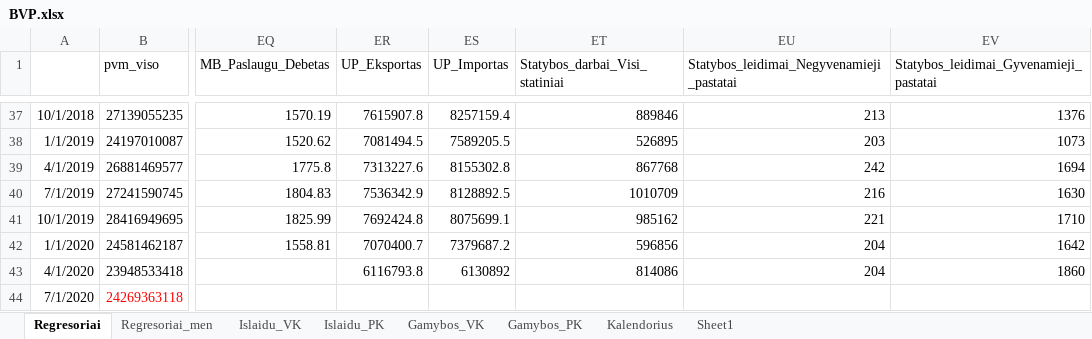
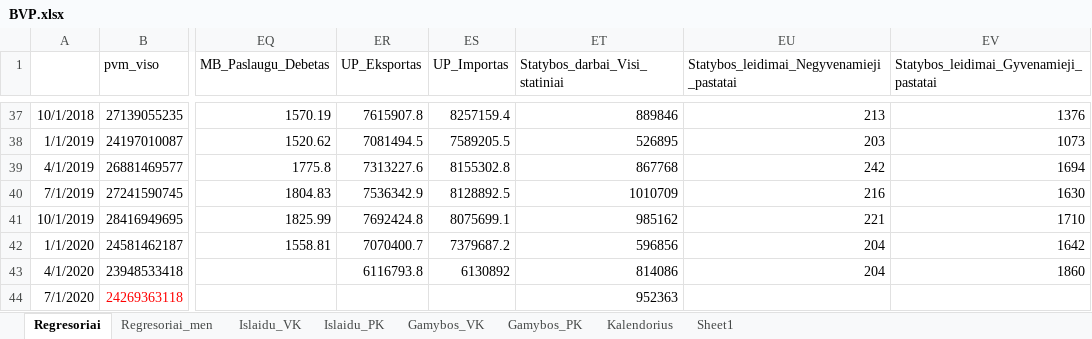
Before and after one commit to tomasdzedulionis/Stat_Dep, an Excel workbook: BVP.xlsx, sheet Regresoriai, drawn as a sheet; only a part is shown, gaps mark what is left out; values as stored, in another font and other column widths than the file's, no borders; the diff names each change by its address in the sheet, - before the commit and + after, or states it on an @@ line.

```diff
--- a/BVP.xlsx (sheet Regresoriai)
+++ b/BVP.xlsx (sheet Regresoriai)
-ET44 (Statybos_darbai_Visi_statiniai): (empty)
+ET44 (Statybos_darbai_Visi_statiniai): 952363
```
Also changed, not shown: BVP darbinis.xlsx, 2 other files.
